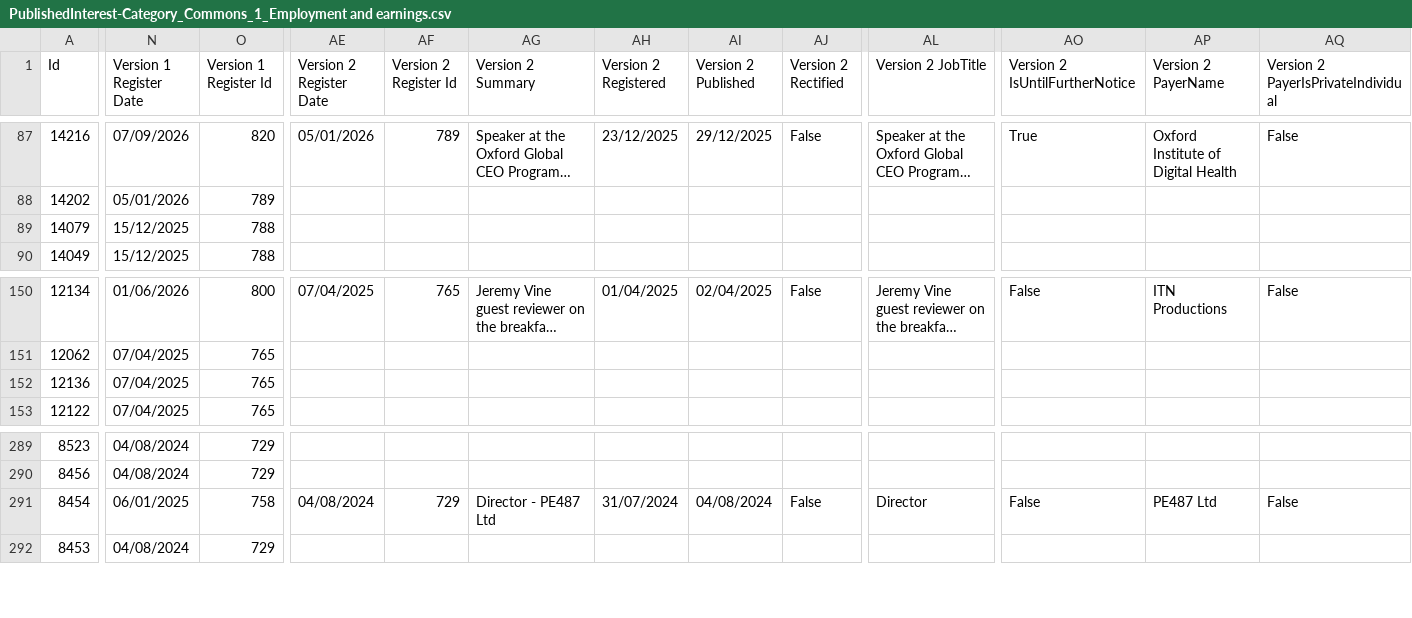
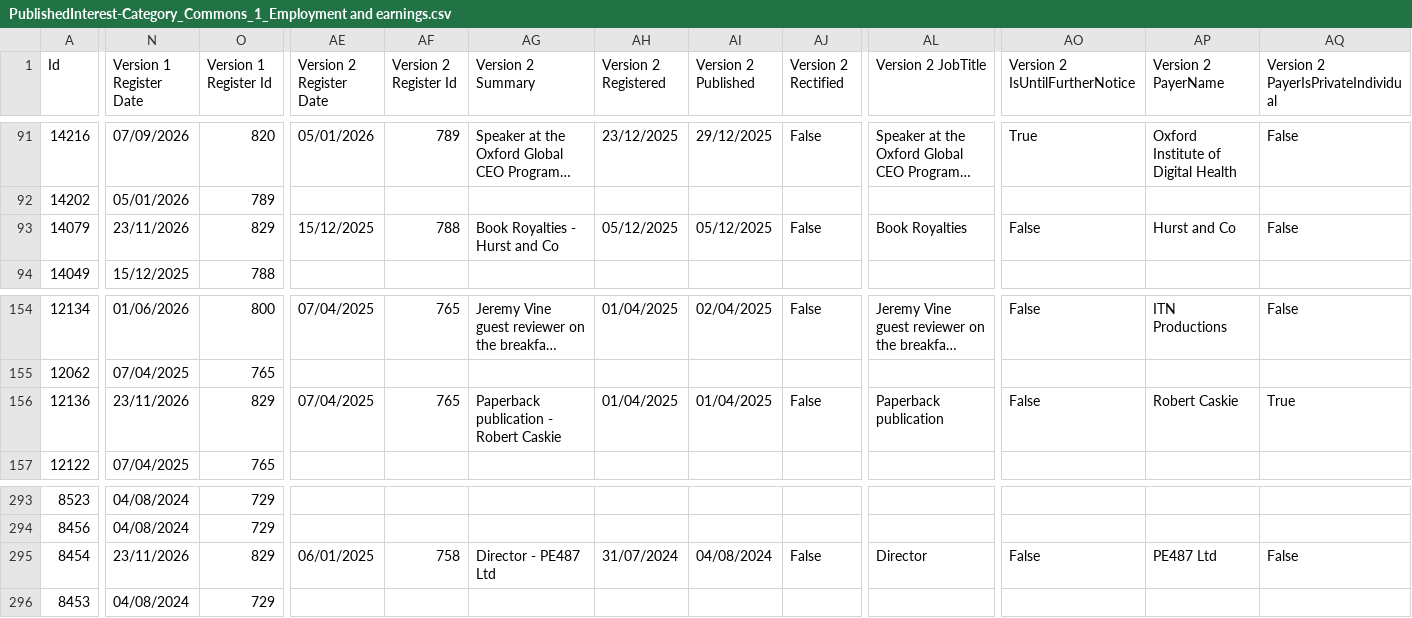
Before and after one commit to journostorymaker-alt/mps-register-tracker, a CSV file: data/raw/history/PublishedInterest-Category_Commons_1_Employment and earnings.csv, drawn as a sheet; only a part is shown, gaps mark what is left out; long unchanged cells end in …; addresses are those after the commit; the diff covers the shown part only; the diff names each change by its address in the sheet, - before the commit and + after, or states it on an @@ line.

```diff
--- a/data/raw/history/PublishedInterest-Category_Commons_1_Employment and earnings.csv
+++ b/data/raw/history/PublishedInterest-Category_Commons_1_Employment and earnings.csv
-N93 (Version 1 Register Date): 15/12/2025
+N93 (Version 1 Register Date): 23/11/2026
-O93 (Version 1 Register Id): 788
+O93 (Version 1 Register Id): 829
-AE93 (Version 2 Register Date): (empty)
+AE93 (Version 2 Register Date): 15/12/2025
-AF93 (Version 2 Register Id): (empty)
+AF93 (Version 2 Register Id): 788
-AG93 (Version 2 Summary): (empty)
+AG93 (Version 2 Summary): Book Royalties - Hurst and Co
-AH93 (Version 2 Registered): (empty)
+AH93 (Version 2 Registered): 05/12/2025
-AI93 (Version 2 Published): (empty)
+AI93 (Version 2 Published): 05/12/2025
-AJ93 (Version 2 Rectified): (empty)
+AJ93 (Version 2 Rectified): False
-AL93 (Version 2 JobTitle): (empty)
+AL93 (Version 2 JobTitle): Book Royalties
-AO93 (Version 2 IsUntilFurtherNotice): (empty)
+AO93 (Version 2 IsUntilFurtherNotice): False
-AP93 (Version 2 PayerName): (empty)
+AP93 (Version 2 PayerName): Hurst and Co
-AQ93: (empty)
+AQ93: False
-N156 (Version 1 Register Date): 07/04/2025
+N156 (Version 1 Register Date): 23/11/2026
-O156 (Version 1 Register Id): 765
+O156 (Version 1 Register Id): 829
-AE156 (Version 2 Register Date): (empty)
+AE156 (Version 2 Register Date): 07/04/2025
-AF156 (Version 2 Register Id): (empty)
+AF156 (Version 2 Register Id): 765
-AG156 (Version 2 Summary): (empty)
+AG156 (Version 2 Summary): Paperback publication - Robert Caskie
-AH156 (Version 2 Registered): (empty)
+AH156 (Version 2 Registered): 01/04/2025
-AI156 (Version 2 Published): (empty)
+AI156 (Version 2 Published): 01/04/2025
-AJ156 (Version 2 Rectified): (empty)
+AJ156 (Version 2 Rectified): False
-AL156 (Version 2 JobTitle): (empty)
+AL156 (Version 2 JobTitle): Paperback publication
-AO156 (Version 2 IsUntilFurtherNotice): (empty)
+AO156 (Version 2 IsUntilFurtherNotice): False
-AP156 (Version 2 PayerName): (empty)
+AP156 (Version 2 PayerName): Robert Caskie
-AQ156: (empty)
+AQ156: True
-N295 (Version 1 Register Date): 06/01/2025
+N295 (Version 1 Register Date): 23/11/2026
-O295 (Version 1 Register Id): 758
+O295 (Version 1 Register Id): 829
-AE295 (Version 2 Register Date): 04/08/2024
+AE295 (Version 2 Register Date): 06/01/2025
-AF295 (Version 2 Register Id): 729
+AF295 (Version 2 Register Id): 758
```
Also changed, not shown: 4 added rows and 75 edited cells elsewhere in this file, data/raw/history/PublishedInterest-Category_Commons_10_Family members engaged in third-party lobbying.csv, data/raw/history/PublishedInterest-Category_Commons_5_Gifts and benefits from sources outside the UK.csv, 33 other files.
